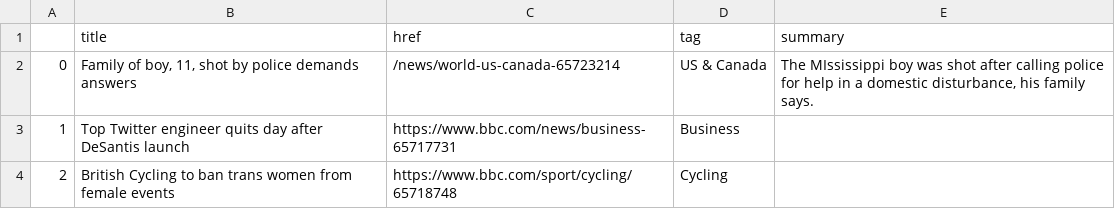
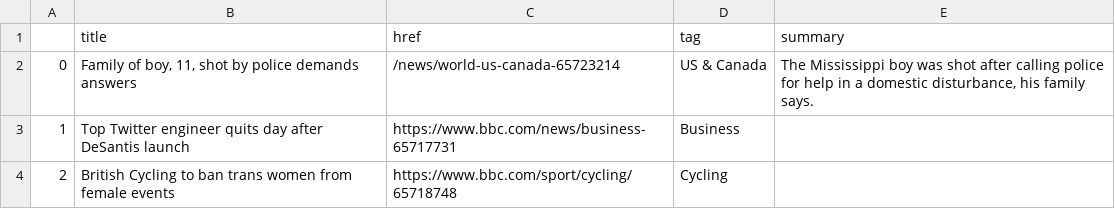
Before and after one commit to jjs021/auto_scraper, a CSV file: bbc-headlines.csv, drawn as a sheet; only a part is shown.

```diff
--- a/bbc-headlines.csv
+++ b/bbc-headlines.csv
@@ -1,3 +1,3 @@
 ,title,href,tag,summary
-0,"Family of boy, 11, shot by police demands answers",/news/world-us-canada-65723214,US & Canada,"The MIssissippi boy was shot after calling police for help in a domestic disturbance, his family says."
+0,"Family of boy, 11, shot by police demands answers",/news/world-us-canada-65723214,US & Canada,"The Mississippi boy was shot after calling police for help in a domestic disturbance, his family says."
 1,Top Twitter engineer quits day after DeSantis launch,https://www.bbc.com/news/business-65717731,Business,
```
